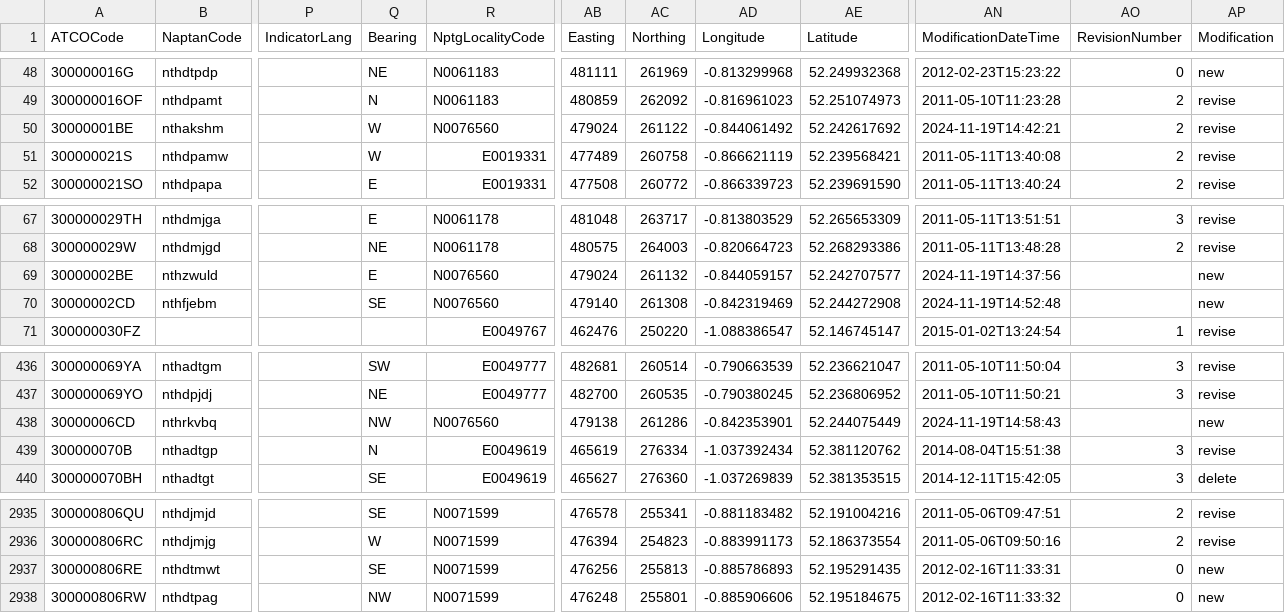
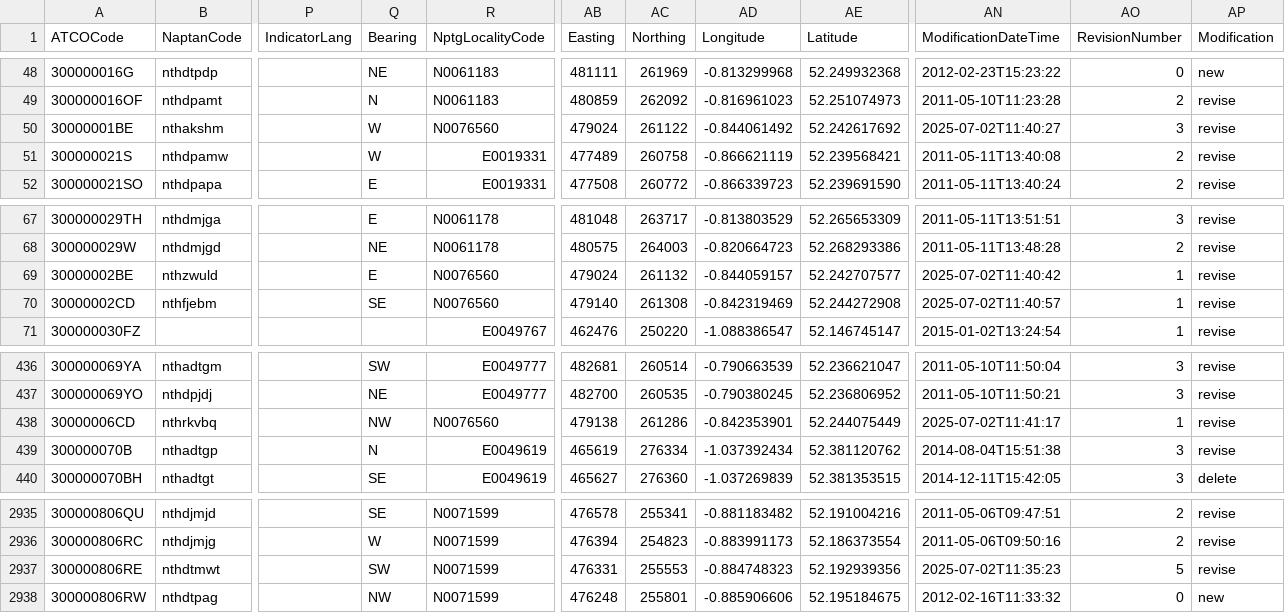
Before and after one commit to bustimes/scrapings, a CSV file: naptan/093 300 West Northamptonshire.csv, drawn as a sheet; only a part is shown, gaps mark what is left out; the diff names each change by its address in the sheet, - before the commit and + after, or states it on an @@ line.

```diff
--- a/naptan/093 300 West Northamptonshire.csv
+++ b/naptan/093 300 West Northamptonshire.csv
-AN50 (ModificationDateTime): 2024-11-19T14:42:21
+AN50 (ModificationDateTime): 2025-07-02T11:40:27
-AO50 (RevisionNumber): 2
+AO50 (RevisionNumber): 3
-AN69 (ModificationDateTime): 2024-11-19T14:37:56
+AN69 (ModificationDateTime): 2025-07-02T11:40:42
-AO69:AO70 (RevisionNumber): (empty)
+AO69:AO70 (RevisionNumber): 1
-AP69:AP70 (Modification): new
+AP69:AP70 (Modification): revise
-AN70 (ModificationDateTime): 2024-11-19T14:52:48
+AN70 (ModificationDateTime): 2025-07-02T11:40:57
-AN438 (ModificationDateTime): 2024-11-19T14:58:43
+AN438 (ModificationDateTime): 2025-07-02T11:41:17
-AO438 (RevisionNumber): (empty)
+AO438 (RevisionNumber): 1
-AP438 (Modification): new
+AP438 (Modification): revise
-Q2937 (Bearing): SE
+Q2937 (Bearing): SW
-AB2937 (Easting): 476256
+AB2937 (Easting): 476331
-AC2937 (Northing): 255813
+AC2937 (Northing): 255553
-AD2937 (Longitude): -0.885786893
+AD2937 (Longitude): -0.884748323
-AE2937 (Latitude): 52.195291435
+AE2937 (Latitude): 52.192939356
-AN2937 (ModificationDateTime): 2012-02-16T11:33:31
+AN2937 (ModificationDateTime): 2025-07-02T11:35:23
-AO2937 (RevisionNumber): 0
+AO2937 (RevisionNumber): 5
-AP2937 (Modification): new
+AP2937 (Modification): revise
```
Also changed, not shown: naptan/127 609 Glasgow.csv, naptan/132 617 North Ayrshire.csv, 2 other files.
